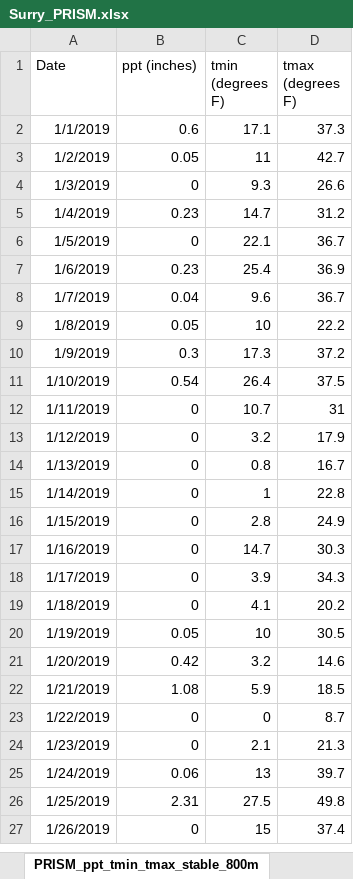
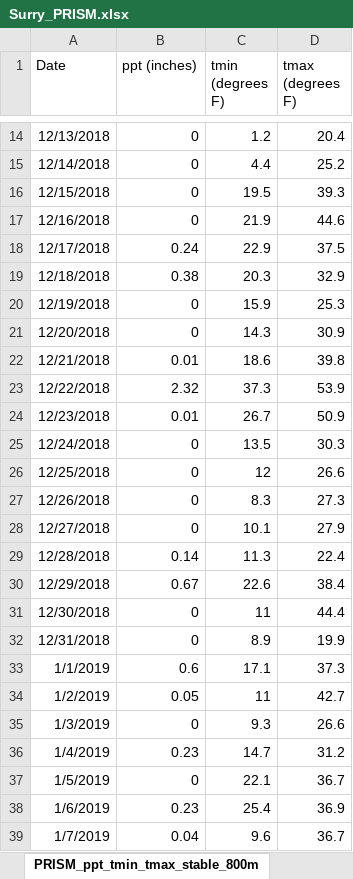
Before and after one commit to Kylelima21/future_forests_analysis_2025, an Excel workbook: data/Surry_PRISM.xlsx, sheet PRISM_ppt_tmin_tmax_stable_800m, drawn as a sheet; only a part is shown, gaps mark what is left out; the shorter side is filled out with more unchanged rows; values as stored, in another font and other column widths than the file's, no borders; the diff covers the shown part only; the diff names each change by its address in the sheet, - before the commit and + after, or states it on an @@ line.

```diff
--- a/data/Surry_PRISM.xlsx (sheet PRISM_ppt_tmin_tmax_stable_800m)
+++ b/data/Surry_PRISM.xlsx (sheet PRISM_ppt_tmin_tmax_stable_800m)
+row 14: 12/13/2018 | 0 | 1.2 | 20.4
+row 15: 12/14/2018 | 0 | 4.4 | 25.2
+row 16: 12/15/2018 | 0 | 19.5 | 39.3
+row 17: 12/16/2018 | 0 | 21.9 | 44.6
+row 18: 12/17/2018 | 0.24 | 22.9 | 37.5
+row 19: 12/18/2018 | 0.38 | 20.3 | 32.9
+row 20: 12/19/2018 | 0 | 15.9 | 25.3
+row 21: 12/20/2018 | 0 | 14.3 | 30.9
+row 22: 12/21/2018 | 0.01 | 18.6 | 39.8
+row 23: 12/22/2018 | 2.32 | 37.3 | 53.9
+row 24: 12/23/2018 | 0.01 | 26.7 | 50.9
+row 25: 12/24/2018 | 0 | 13.5 | 30.3
+row 26: 12/25/2018 | 0 | 12 | 26.6
+row 27: 12/26/2018 | 0 | 8.3 | 27.3
+row 28: 12/27/2018 | 0 | 10.1 | 27.9
+row 29: 12/28/2018 | 0.14 | 11.3 | 22.4
+row 30: 12/29/2018 | 0.67 | 22.6 | 38.4
+row 31: 12/30/2018 | 0 | 11 | 44.4
+row 32: 12/31/2018 | 0 | 8.9 | 19.9
```
Also changed, not shown: 12 added rows and 31 removed rows elsewhere in this sheet, data/Belfast_PRISM.xlsx, data/MDI_PRISM.xlsx, 4 other files.
